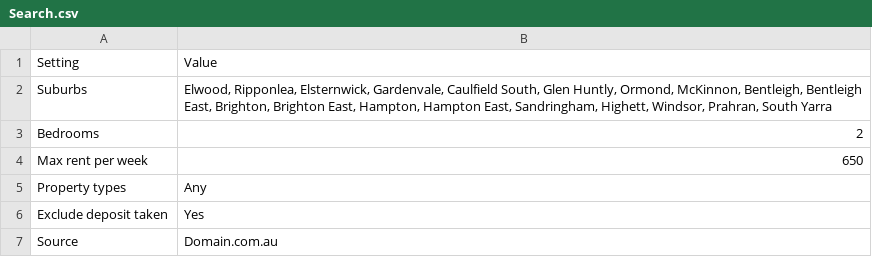
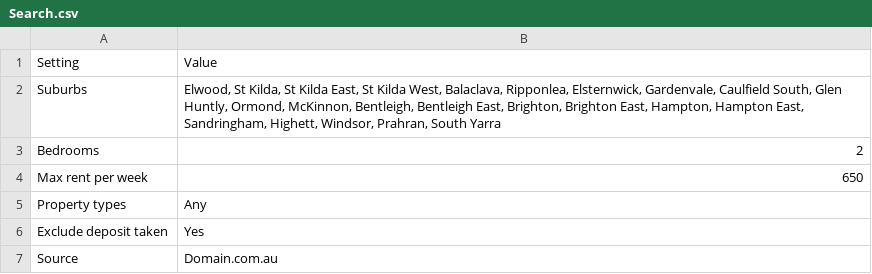
Before and after one commit to rhyeezus/listings, a CSV file: sheet/Search.csv, drawn as a sheet.

```diff
--- a/sheet/Search.csv
+++ b/sheet/Search.csv
@@ -1,3 +1,3 @@
 Setting,Value
-Suburbs,"Elwood, Ripponlea, Elsternwick, Gardenvale, Caulfield South, Glen Huntly, Ormond, McKinnon, Bentleigh, Bentleigh East, Brighton, Brighton East, Hampton, Hampton East, Sandringham, Highett, Windsor, Prahran, South Yarra"
+Suburbs,"Elwood, St Kilda, St Kilda East, St Kilda West, Balaclava, Ripponlea, Elsternwick, Gardenvale, Caulfield South, Glen Huntly, Ormond, McKinnon, Bentleigh, Bentleigh East, Brighton, Brighton East, Hampton, Hampton East, Sandringham, Highett, Windsor, Prahran, South Yarra"
 Bedrooms,2
```
Also changed, not shown: 4 other files.
